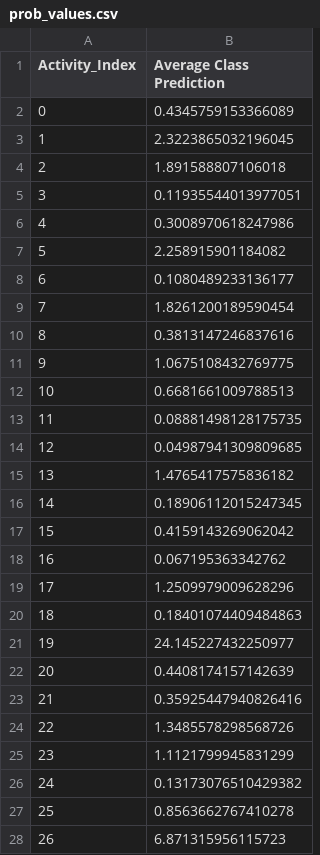
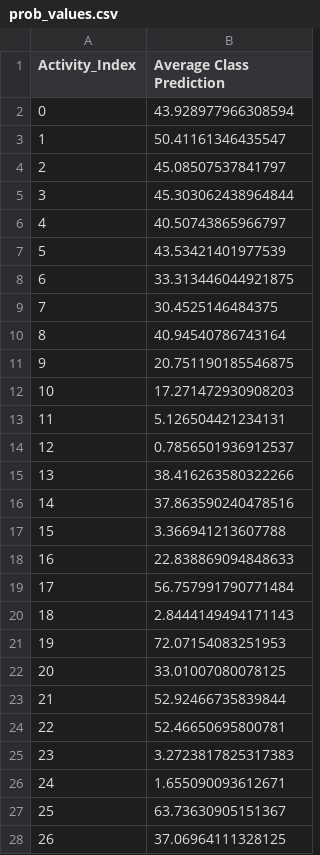
Before and after one commit to ackillben1/ict3104-team10-2022, a CSV file: Testing/results/prob_values.csv, drawn as a sheet; only a part is shown; the diff covers the shown part only.

```diff
--- a/Testing/results/prob_values.csv
+++ b/Testing/results/prob_values.csv
@@ -1,28 +1,28 @@
 Activity_Index,Average Class Prediction
-0,0.4345759153366089
-1,2.3223865032196045
-2,1.891588807106018
-3,0.11935544013977051
-4,0.3008970618247986
-5,2.258915901184082
-6,0.1080489233136177
-7,1.8261200189590454
-8,0.3813147246837616
-9,1.0675108432769775
-10,0.6681661009788513
-11,0.08881498128175735
-12,0.04987941309809685
-13,1.4765417575836182
-14,0.18906112015247345
-15,0.4159143269062042
-16,0.067195363342762
-17,1.2509979009628296
-18,0.18401074409484863
-19,24.145227432250977
-20,0.4408174157142639
-21,0.35925447940826416
-22,1.3485578298568726
-23,1.1121799945831299
-24,0.13173076510429382
-25,0.8563662767410278
-26,6.871315956115723
+0,43.928977966308594
+1,50.41161346435547
+2,45.08507537841797
+3,45.303062438964844
+4,40.50743865966797
+5,43.53421401977539
+6,33.313446044921875
+7,30.4525146484375
+8,40.94540786743164
+9,20.751190185546875
+10,17.271472930908203
+11,5.126504421234131
+12,0.7856501936912537
+13,38.416263580322266
+14,37.863590240478516
+15,3.366941213607788
+16,22.838869094848633
+17,56.757991790771484
+18,2.8444149494171143
+19,72.07154083251953
+20,33.01007080078125
+21,52.92466735839844
+22,52.46650695800781
+23,3.2723817825317383
+24,1.655090093612671
+25,63.73630905151367
+26,37.06964111328125
```
Also changed, not shown: 24 edited cells elsewhere in this file, Testing/results/results.csv, 11 other files.
